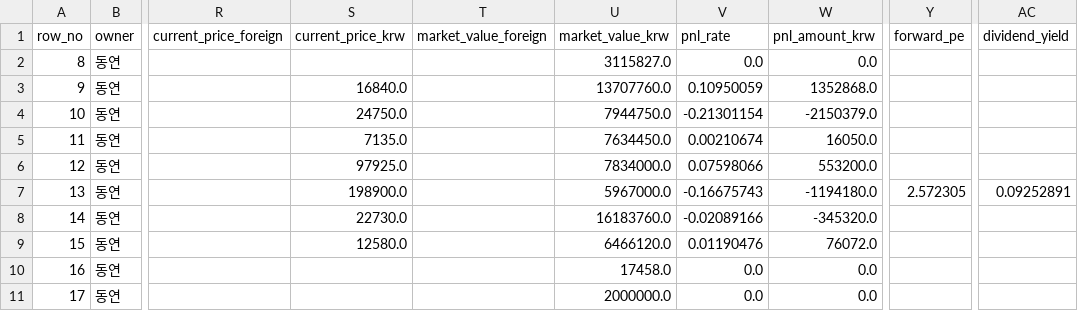
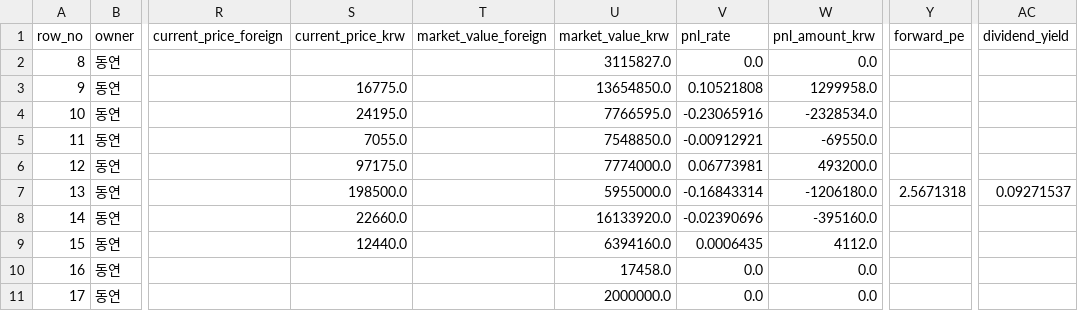
Before and after one commit to Wandongkee/portfolio-dashboard, a CSV file: web_data/portfolio_holdings.csv, drawn as a sheet; only a part is shown, gaps mark what is left out; the diff covers the shown part only; the diff names each change by its address in the sheet, - before the commit and + after, or states it on an @@ line.

```diff
--- a/web_data/portfolio_holdings.csv
+++ b/web_data/portfolio_holdings.csv
-S3 (current_price_krw): 16840.0
+S3 (current_price_krw): 16775.0
-U3 (market_value_krw): 13707760.0
+U3 (market_value_krw): 13654850.0
-V3 (pnl_rate): 0.10950059
+V3 (pnl_rate): 0.10521808
-W3 (pnl_amount_krw): 1352868.0
+W3 (pnl_amount_krw): 1299958.0
-S4 (current_price_krw): 24750.0
+S4 (current_price_krw): 24195.0
-U4 (market_value_krw): 7944750.0
+U4 (market_value_krw): 7766595.0
-V4 (pnl_rate): -0.21301154
+V4 (pnl_rate): -0.23065916
-W4 (pnl_amount_krw): -2150379.0
+W4 (pnl_amount_krw): -2328534.0
-S5 (current_price_krw): 7135.0
+S5 (current_price_krw): 7055.0
-U5 (market_value_krw): 7634450.0
+U5 (market_value_krw): 7548850.0
-V5 (pnl_rate): 0.00210674
+V5 (pnl_rate): -0.00912921
-W5 (pnl_amount_krw): 16050.0
+W5 (pnl_amount_krw): -69550.0
-S6 (current_price_krw): 97925.0
+S6 (current_price_krw): 97175.0
-U6 (market_value_krw): 7834000.0
+U6 (market_value_krw): 7774000.0
-V6 (pnl_rate): 0.07598066
+V6 (pnl_rate): 0.06773981
-W6 (pnl_amount_krw): 553200.0
+W6 (pnl_amount_krw): 493200.0
-S7 (current_price_krw): 198900.0
+S7 (current_price_krw): 198500.0
-U7 (market_value_krw): 5967000.0
+U7 (market_value_krw): 5955000.0
-V7 (pnl_rate): -0.16675743
+V7 (pnl_rate): -0.16843314
-W7 (pnl_amount_krw): -1194180.0
+W7 (pnl_amount_krw): -1206180.0
-Y7 (forward_pe): 2.572305
+Y7 (forward_pe): 2.5671318
-AC7 (dividend_yield): 0.09252891
+AC7 (dividend_yield): 0.09271537
-S8 (current_price_krw): 22730.0
+S8 (current_price_krw): 22660.0
-U8 (market_value_krw): 16183760.0
+U8 (market_value_krw): 16133920.0
-V8 (pnl_rate): -0.02089166
+V8 (pnl_rate): -0.02390696
-W8 (pnl_amount_krw): -345320.0
+W8 (pnl_amount_krw): -395160.0
-S9 (current_price_krw): 12580.0
+S9 (current_price_krw): 12440.0
-U9 (market_value_krw): 6466120.0
+U9 (market_value_krw): 6394160.0
-V9 (pnl_rate): 0.01190476
+V9 (pnl_rate): 0.0006435
-W9 (pnl_amount_krw): 76072.0
+W9 (pnl_amount_krw): 4112.0
```
Also changed, not shown: 142 edited cells elsewhere in this file, web_data/portfolio_history.csv, web_data/portfolio_summary.csv, 2 other files.
